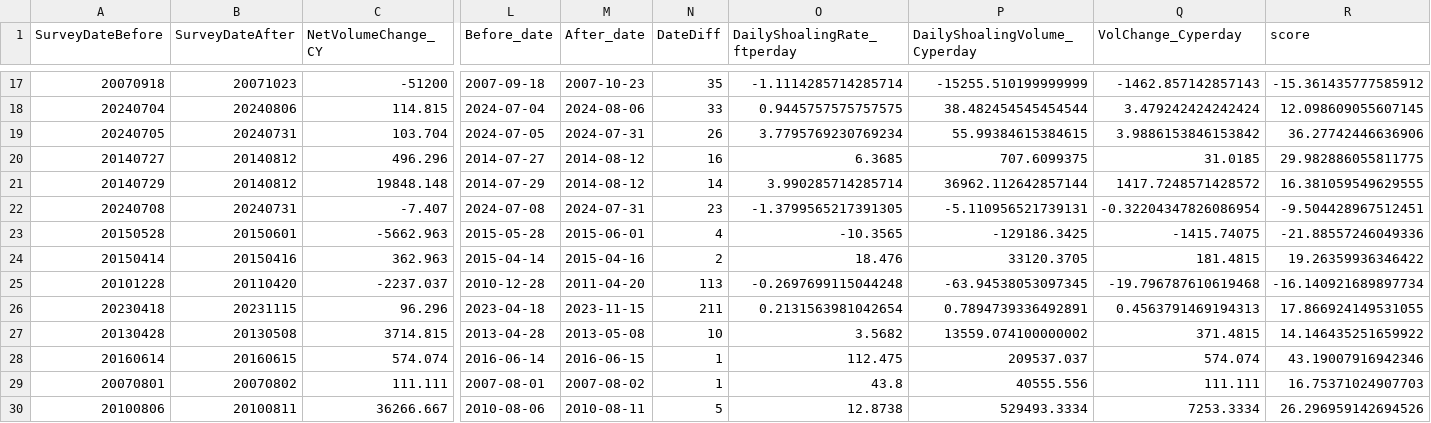
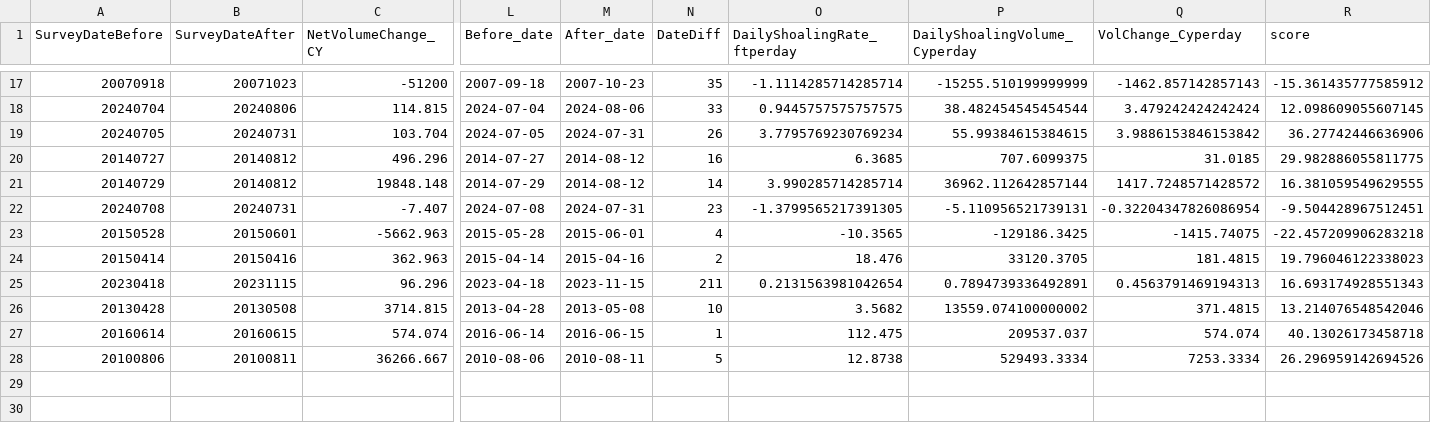
Before and after one commit to bchileen/DRAFT, a CSV file: Outliers_shoalingRateOmitted.csv, drawn as a sheet; only a part is shown, gaps mark what is left out; removed rows and columns are numbered as before the commit, all else as after; rows hold the shown columns only; the diff names each change by its address in the sheet, - before the commit and + after, or states it on an @@ line.

```diff
--- a/Outliers_shoalingRateOmitted.csv
+++ b/Outliers_shoalingRateOmitted.csv
-R23 (score): -21.88557246049336
+R23 (score): -22.457209906283218
-R24 (score): 19.26359936346422
+R24 (score): 19.796046122338023
-row 25: 20101228 | 20110420 | -2237.037 | 2010-12-28 | 2011-04-20 | 113 | -0.2697699115044248 | -63.94538053097345 | -19.796787610619468 | -16.140921689897734
-R25 (score): 17.866924149531055
+R25 (score): 16.693174928551343
-R26 (score): 14.146435251659922
+R26 (score): 13.214076548542046
-R27 (score): 43.19007916942346
+R27 (score): 40.13026173458718
-row 29: 20070801 | 20070802 | 111.111 | 2007-08-01 | 2007-08-02 | 1 | 43.8 | 40555.556 | 111.111 | 16.75371024907703
```
Also changed, not shown: 4 other files.
